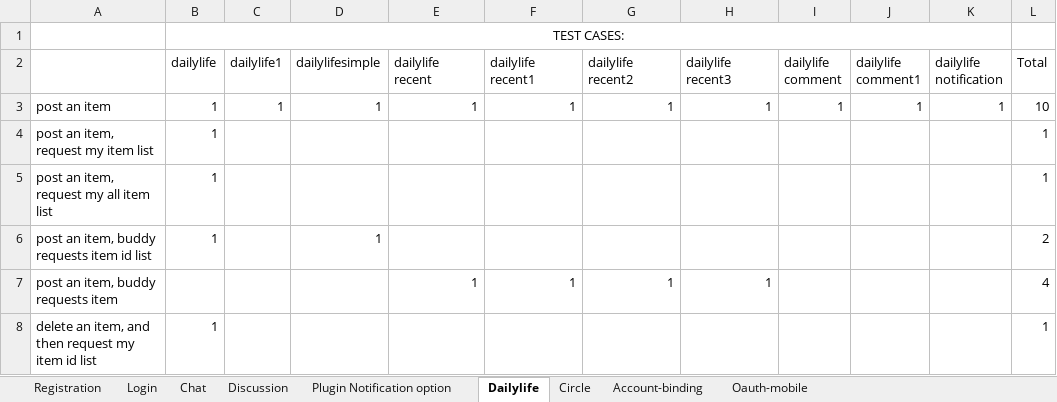
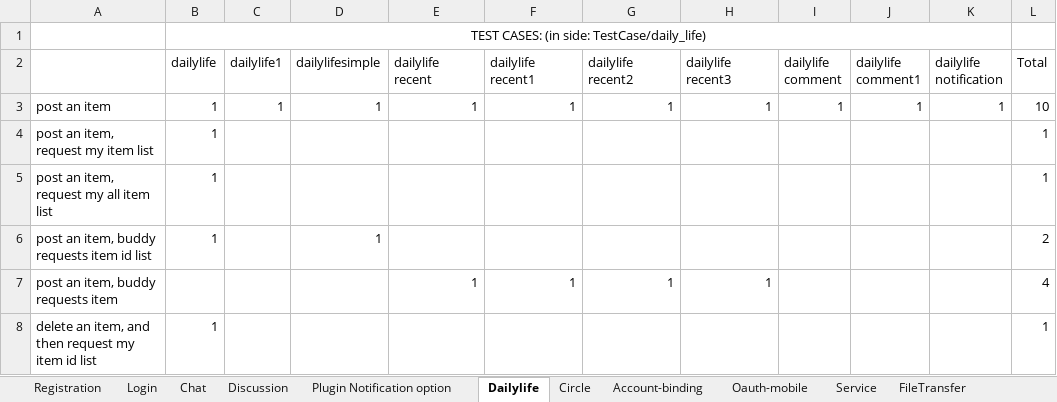
Before and after one commit to botaydotcom/GoMessagingTestFrameWork, an Excel workbook: Documentation/TestingSpecifications.xlsx, sheet Dailylife, drawn as a sheet; only a part is shown; values as stored, in another font and other column widths than the file's, no borders; the diff names each change by its address in the sheet, - before the commit and + after, or states it on an @@ line.

```diff
--- a/Documentation/TestingSpecifications.xlsx (sheet Dailylife)
+++ b/Documentation/TestingSpecifications.xlsx (sheet Dailylife)
+sheet tab: Service
+sheet tab: FileTransfer
-B1 (dailylife): TEST CASES:
+B1 (dailylife): TEST CASES: (in side: TestCase/daily_life)
```
Also changed, not shown: sheet Chat, sheet Registration, sheet Login, sheet Oauth-mobile, sheet Account-binding, sheet Circle, 2 more sheets, 6 other files.
